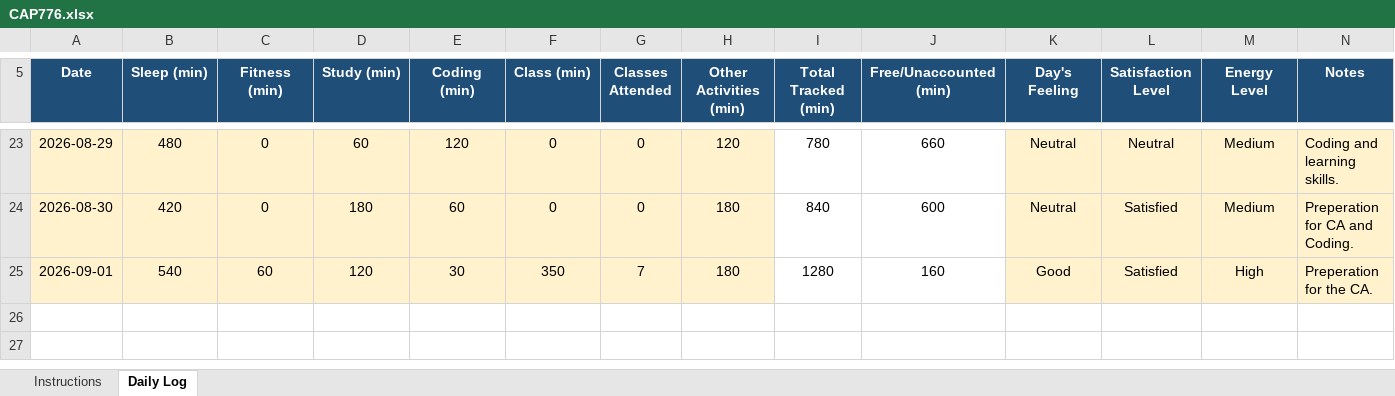
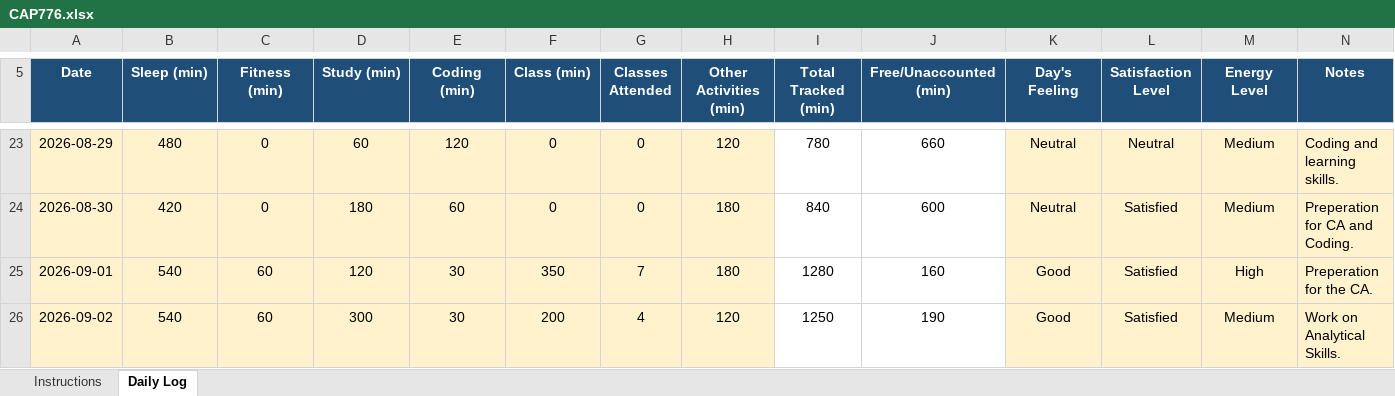
Before and after one commit to happysinghrajput8910-hue/CAP776, an Excel workbook: CAP776.xlsx, sheet Daily Log, drawn as a sheet; only a part is shown, gaps mark what is left out; values as stored, in another font and other column widths than the file's, no borders; conditional formats not drawn; the diff names each change by its address in the sheet, - before the commit and + after, or states it on an @@ line.

Commit message:
Updated Python Excel File

```diff
--- a/CAP776.xlsx (sheet Daily Log)
+++ b/CAP776.xlsx (sheet Daily Log)
+row 26: 2026-09-02 | 540 | 60 | 300 | 30 | 200 | 4 | 120 | 1250 | 190 | Good | Satisfied | Medium | Work on Analytical Skills.
```
